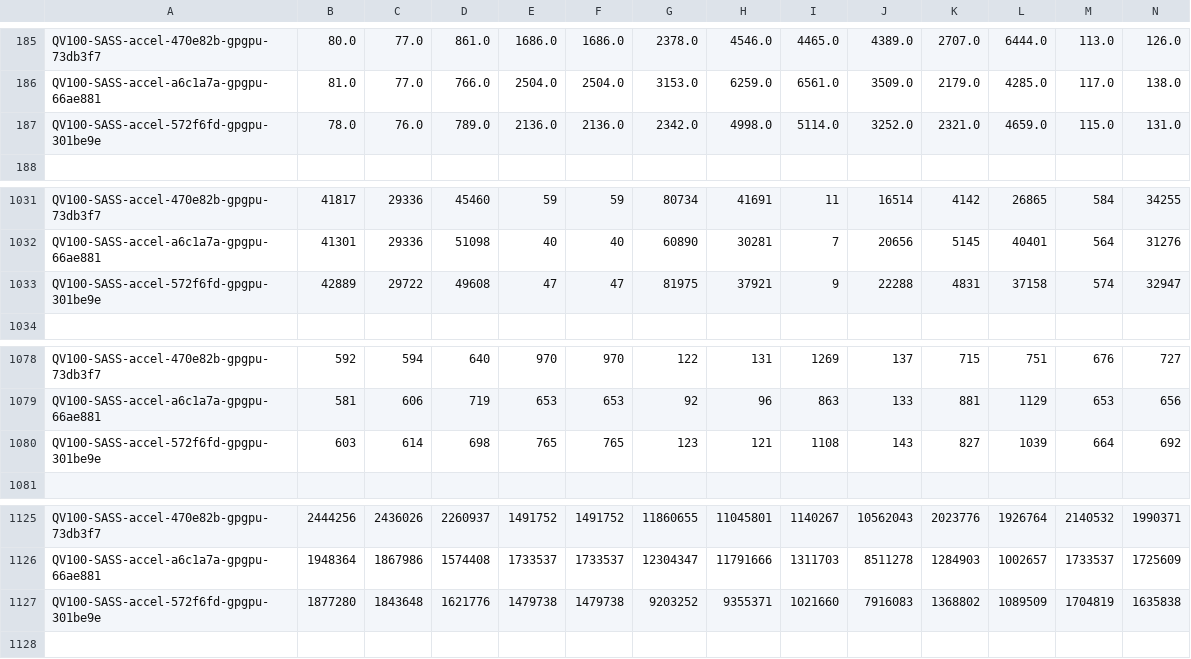
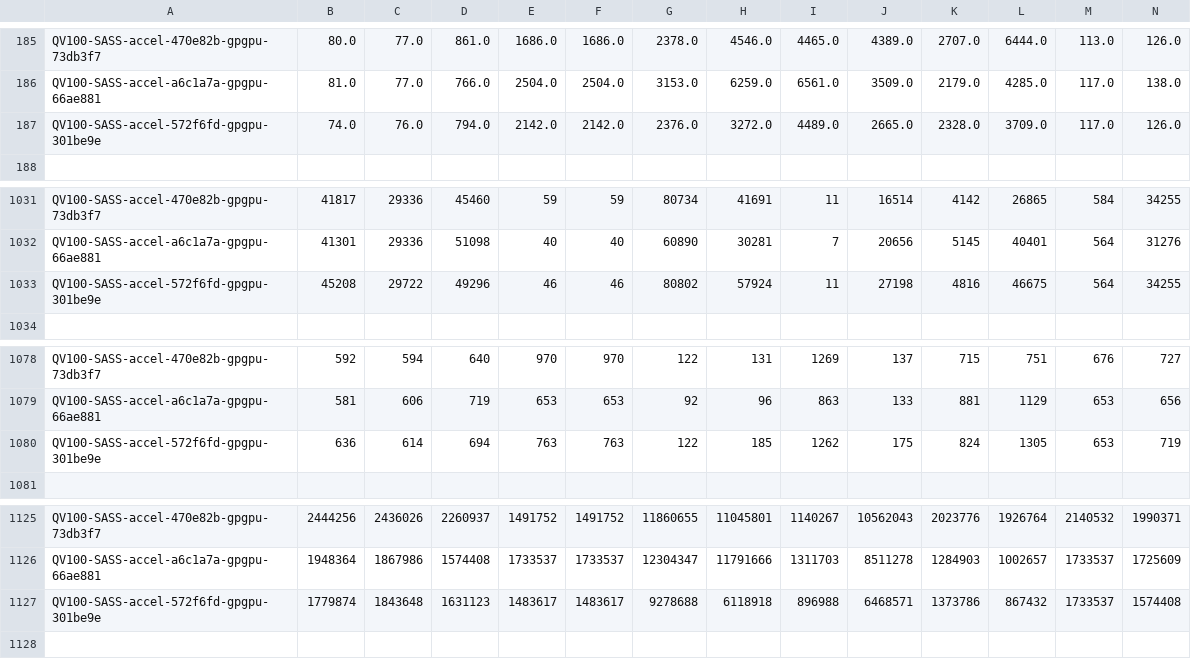
Before and after one commit to accel-sim/statistics-archive, a CSV file: ubench/v100-ubench-sass.csv, drawn as a sheet; only a part is shown, gaps mark what is left out; removed rows and columns are numbered as before the commit, all else as after; rows hold the shown columns only; the diff names each change by its address in the sheet, - before the commit and + after, or states it on an @@ line.

```diff
--- a/ubench/v100-ubench-sass.csv
+++ b/ubench/v100-ubench-sass.csv
-row 187: QV100-SASS-accel-572f6fd-gpgpu-301be9e | 78.0 | 76.0 | 789.0 | 2136.0 | 2136.0 | 2342.0 | 4998.0 | 5114.0 | 3252.0 | 2321.0 | 4659.0 | 115.0 | 131.0
+row 187: QV100-SASS-accel-572f6fd-gpgpu-301be9e | 74.0 | 76.0 | 794.0 | 2142.0 | 2142.0 | 2376.0 | 3272.0 | 4489.0 | 2665.0 | 2328.0 | 3709.0 | 117.0 | 126.0
-row 1033: QV100-SASS-accel-572f6fd-gpgpu-301be9e | 42889 | 29722 | 49608 | 47 | 47 | 81975 | 37921 | 9 | 22288 | 4831 | 37158 | 574 | 32947
+row 1033: QV100-SASS-accel-572f6fd-gpgpu-301be9e | 45208 | 29722 | 49296 | 46 | 46 | 80802 | 57924 | 11 | 27198 | 4816 | 46675 | 564 | 34255
-row 1080: QV100-SASS-accel-572f6fd-gpgpu-301be9e | 603 | 614 | 698 | 765 | 765 | 123 | 121 | 1108 | 143 | 827 | 1039 | 664 | 692
+row 1080: QV100-SASS-accel-572f6fd-gpgpu-301be9e | 636 | 614 | 694 | 763 | 763 | 122 | 185 | 1262 | 175 | 824 | 1305 | 653 | 719
-row 1127: QV100-SASS-accel-572f6fd-gpgpu-301be9e | 1877280 | 1843648 | 1621776 | 1479738 | 1479738 | 9203252 | 9355371 | 1021660 | 7916083 | 1368802 | 1089509 | 1704819 | 1635838
+row 1127: QV100-SASS-accel-572f6fd-gpgpu-301be9e | 1779874 | 1843648 | 1631123 | 1483617 | 1483617 | 9278688 | 6118918 | 896988 | 6468571 | 1373786 | 867432 | 1733537 | 1574408
```
Also changed, not shown: ubench/ampere-ubench-sass.csv, ubench/turing-ubench-sass.csv.
